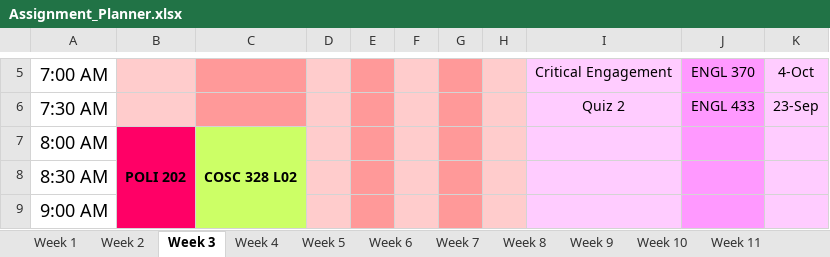
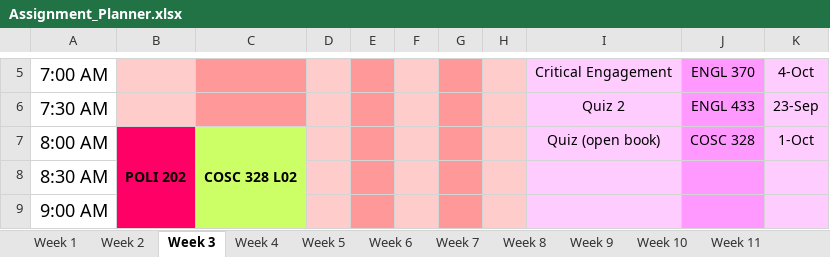
Before and after one commit to hashslingingslasher-wb/UBCO_21-22, an Excel workbook: term_1/Assignment_Planner.xlsx, sheet Week 3, drawn as a sheet; only a part is shown, gaps mark what is left out; values as stored, in another font and other column widths than the file's, no borders; the diff names each change by its address in the sheet, - before the commit and + after, or states it on an @@ line.

Commit message:
update planner

```diff
--- a/term_1/Assignment_Planner.xlsx (sheet Week 3)
+++ b/term_1/Assignment_Planner.xlsx (sheet Week 3)
-I7: (empty)
+I7: Quiz (open book)
-J7: (empty)
+J7: COSC 328
-K7: (empty)
+K7: 1-Oct
```
Also changed, not shown: 1 other file.
